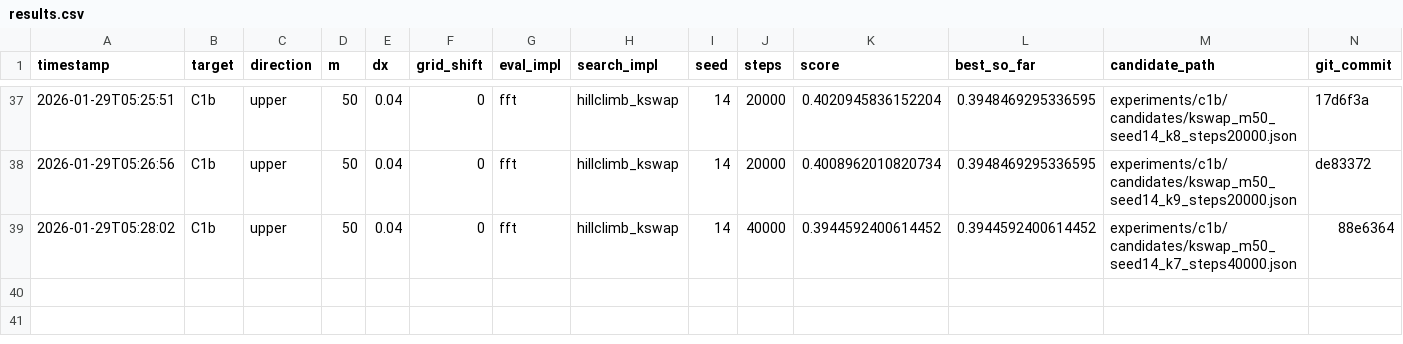
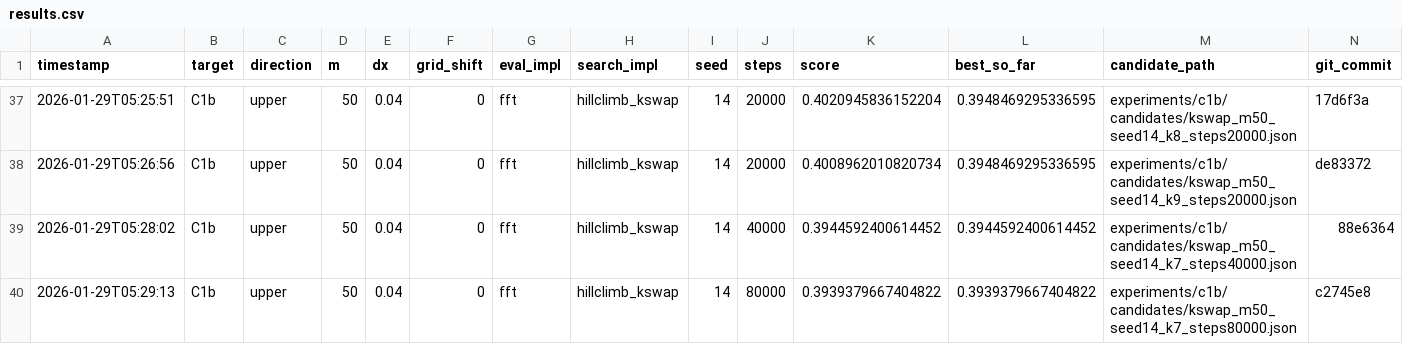
Before and after one commit to sebastian-griego/opt, a CSV file: results.csv, drawn as a sheet; only a part is shown, gaps mark what is left out; the diff names each change by its address in the sheet, - before the commit and + after, or states it on an @@ line.

Commit message:
iter: kswap k7 80000

```diff
--- a/results.csv
+++ b/results.csv
+row 40: 2026-01-29T05:29:13 | C1b | upper | 50 | 0.04 | 0 | fft | hillclimb_kswap | 14 | 80000 | 0.3939379667404822 | 0.3939379667404822 | experiments/c1b/candidates/kswap_m50_seed14_k7_steps80000.json | c2745e8
```
Also changed, not shown: 3 other files.
